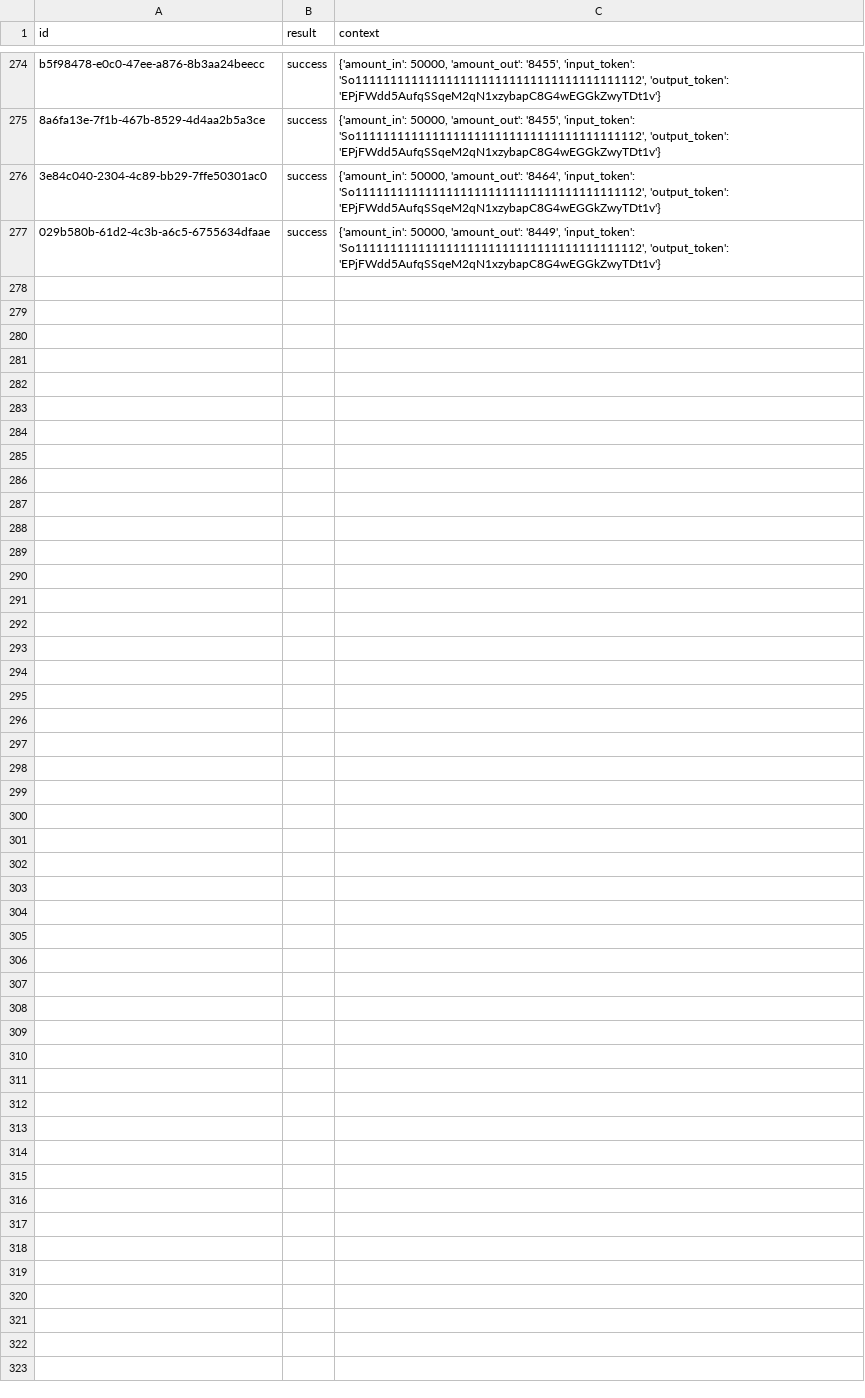
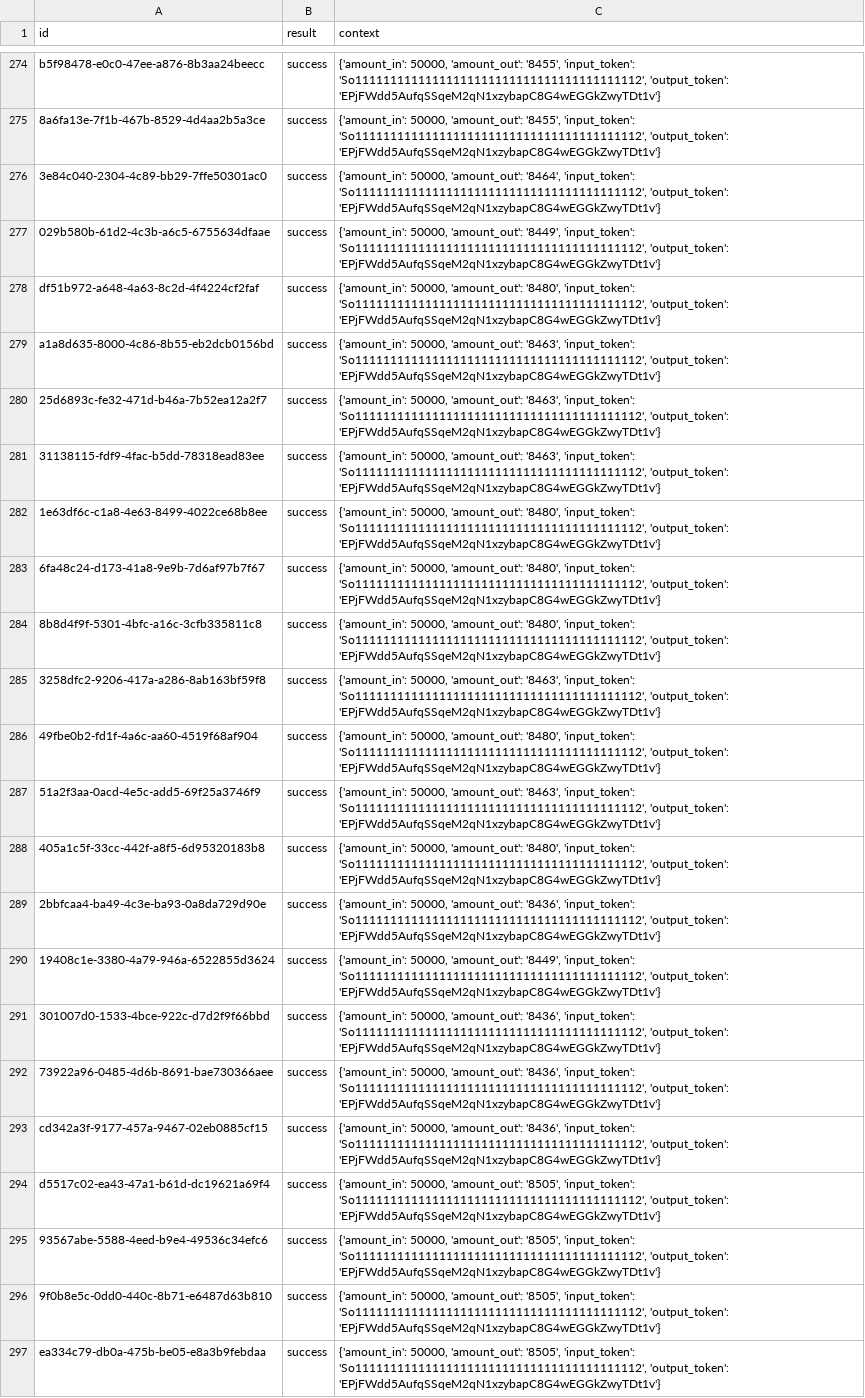
Before and after one commit to Prymusmill/dexbot-ai, a CSV file: data/memory.csv, drawn as a sheet; only a part is shown, gaps mark what is left out.

Commit message:
Auto update results [bot]

```diff
--- a/data/memory.csv
+++ b/data/memory.csv
@@ -277 +277,21 @@ b5f98478-e0c0-47ee-a876-8b3aa24beecc,success,"{'amount_in': 50000, 'amount_out':
 029b580b-61d2-4c3b-a6c5-6755634dfaae,success,"{'amount_in': 50000, 'amount_out': '8449', 'input_token': 'So11111111111111111111111111111111111111112', 'output_token': 'EPjFWdd5AufqSSqeM2qN1xzybapC8G4wEGGkZwyTDt1v'}"
+df51b972-a648-4a63-8c2d-4f4224cf2faf,success,"{'amount_in': 50000, 'amount_out': '8480', 'input_token': 'So11111111111111111111111111111111111111112', 'output_token': 'EPjFWdd5AufqSSqeM2qN1xzybapC8G4wEGGkZwyTDt1v'}"
+a1a8d635-8000-4c86-8b55-eb2dcb0156bd,success,"{'amount_in': 50000, 'amount_out': '8463', 'input_token': 'So11111111111111111111111111111111111111112', 'output_token': 'EPjFWdd5AufqSSqeM2qN1xzybapC8G4wEGGkZwyTDt1v'}"
+25d6893c-fe32-471d-b46a-7b52ea12a2f7,success,"{'amount_in': 50000, 'amount_out': '8463', 'input_token': 'So11111111111111111111111111111111111111112', 'output_token': 'EPjFWdd5AufqSSqeM2qN1xzybapC8G4wEGGkZwyTDt1v'}"
+31138115-fdf9-4fac-b5dd-78318ead83ee,success,"{'amount_in': 50000, 'amount_out': '8463', 'input_token': 'So11111111111111111111111111111111111111112', 'output_token': 'EPjFWdd5AufqSSqeM2qN1xzybapC8G4wEGGkZwyTDt1v'}"
+1e63df6c-c1a8-4e63-8499-4022ce68b8ee,success,"{'amount_in': 50000, 'amount_out': '8480', 'input_token': 'So11111111111111111111111111111111111111112', 'output_token': 'EPjFWdd5AufqSSqeM2qN1xzybapC8G4wEGGkZwyTDt1v'}"
+6fa48c24-d173-41a8-9e9b-7d6af97b7f67,success,"{'amount_in': 50000, 'amount_out': '8480', 'input_token': 'So11111111111111111111111111111111111111112', 'output_token': 'EPjFWdd5AufqSSqeM2qN1xzybapC8G4wEGGkZwyTDt1v'}"
+8b8d4f9f-5301-4bfc-a16c-3cfb335811c8,success,"{'amount_in': 50000, 'amount_out': '8480', 'input_token': 'So11111111111111111111111111111111111111112', 'output_token': 'EPjFWdd5AufqSSqeM2qN1xzybapC8G4wEGGkZwyTDt1v'}"
+3258dfc2-9206-417a-a286-8ab163bf59f8,success,"{'amount_in': 50000, 'amount_out': '8463', 'input_token': 'So11111111111111111111111111111111111111112', 'output_token': 'EPjFWdd5AufqSSqeM2qN1xzybapC8G4wEGGkZwyTDt1v'}"
+49fbe0b2-fd1f-4a6c-aa60-4519f68af904,success,"{'amount_in': 50000, 'amount_out': '8480', 'input_token': 'So11111111111111111111111111111111111111112', 'output_token': 'EPjFWdd5AufqSSqeM2qN1xzybapC8G4wEGGkZwyTDt1v'}"
+51a2f3aa-0acd-4e5c-add5-69f25a3746f9,success,"{'amount_in': 50000, 'amount_out': '8463', 'input_token': 'So11111111111111111111111111111111111111112', 'output_token': 'EPjFWdd5AufqSSqeM2qN1xzybapC8G4wEGGkZwyTDt1v'}"
+405a1c5f-33cc-442f-a8f5-6d95320183b8,success,"{'amount_in': 50000, 'amount_out': '8480', 'input_token': 'So11111111111111111111111111111111111111112', 'output_token': 'EPjFWdd5AufqSSqeM2qN1xzybapC8G4wEGGkZwyTDt1v'}"
+2bbfcaa4-ba49-4c3e-ba93-0a8da729d90e,success,"{'amount_in': 50000, 'amount_out': '8436', 'input_token': 'So11111111111111111111111111111111111111112', 'output_token': 'EPjFWdd5AufqSSqeM2qN1xzybapC8G4wEGGkZwyTDt1v'}"
+19408c1e-3380-4a79-946a-6522855d3624,success,"{'amount_in': 50000, 'amount_out': '8449', 'input_token': 'So11111111111111111111111111111111111111112', 'output_token': 'EPjFWdd5AufqSSqeM2qN1xzybapC8G4wEGGkZwyTDt1v'}"
+301007d0-1533-4bce-922c-d7d2f9f66bbd,success,"{'amount_in': 50000, 'amount_out': '8436', 'input_token': 'So11111111111111111111111111111111111111112', 'output_token': 'EPjFWdd5AufqSSqeM2qN1xzybapC8G4wEGGkZwyTDt1v'}"
+73922a96-0485-4d6b-8691-bae730366aee,success,"{'amount_in': 50000, 'amount_out': '8436', 'input_token': 'So11111111111111111111111111111111111111112', 'output_token': 'EPjFWdd5AufqSSqeM2qN1xzybapC8G4wEGGkZwyTDt1v'}"
+cd342a3f-9177-457a-9467-02eb0885cf15,success,"{'amount_in': 50000, 'amount_out': '8436', 'input_token': 'So11111111111111111111111111111111111111112', 'output_token': 'EPjFWdd5AufqSSqeM2qN1xzybapC8G4wEGGkZwyTDt1v'}"
+d5517c02-ea43-47a1-b61d-dc19621a69f4,success,"{'amount_in': 50000, 'amount_out': '8505', 'input_token': 'So11111111111111111111111111111111111111112', 'output_token': 'EPjFWdd5AufqSSqeM2qN1xzybapC8G4wEGGkZwyTDt1v'}"
+93567abe-5588-4eed-b9e4-49536c34efc6,success,"{'amount_in': 50000, 'amount_out': '8505', 'input_token': 'So11111111111111111111111111111111111111112', 'output_token': 'EPjFWdd5AufqSSqeM2qN1xzybapC8G4wEGGkZwyTDt1v'}"
+9f0b8e5c-0dd0-440c-8b71-e6487d63b810,success,"{'amount_in': 50000, 'amount_out': '8505', 'input_token': 'So11111111111111111111111111111111111111112', 'output_token': 'EPjFWdd5AufqSSqeM2qN1xzybapC8G4wEGGkZwyTDt1v'}"
+ea334c79-db0a-475b-be05-e8a3b9febdaa,success,"{'amount_in': 50000, 'amount_out': '8505', 'input_token': 'So11111111111111111111111111111111111111112', 'output_token': 'EPjFWdd5AufqSSqeM2qN1xzybapC8G4wEGGkZwyTDt1v'}"
```
Also changed, not shown: 1 other file.
